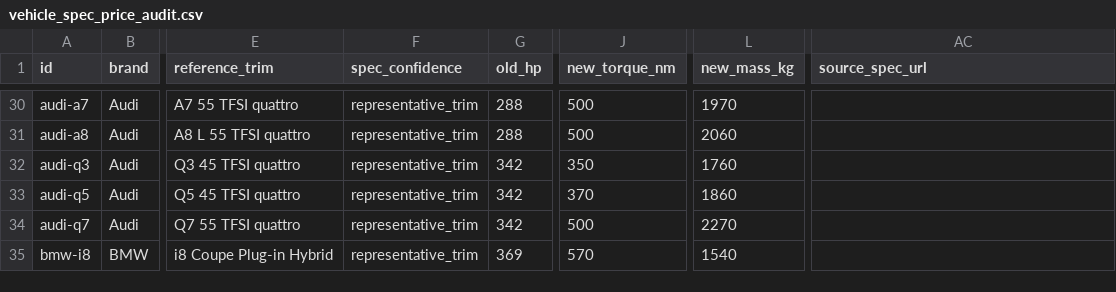
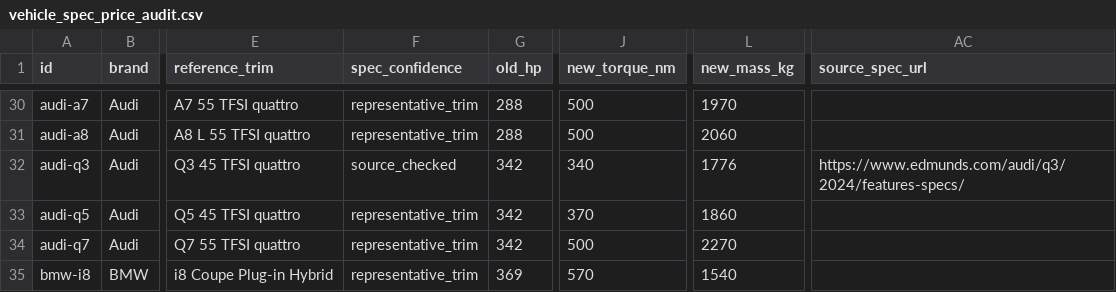
Before and after one commit to dbattaglia0823-design/Streetbound, a CSV file: docs/vehicle_spec_price_audit.csv, drawn as a sheet; only a part is shown, gaps mark what is left out; the diff covers the shown part only; the diff names each change by its address in the sheet, - before the commit and + after, or states it on an @@ line.

Commit message:
Cross-check six vehicle trims and correct manufacturer weights, MSRP and torque

```diff
--- a/docs/vehicle_spec_price_audit.csv
+++ b/docs/vehicle_spec_price_audit.csv
-F32 (spec_confidence): representative_trim
+F32 (spec_confidence): source_checked
-J32 (new_torque_nm): 350
+J32 (new_torque_nm): 340
-L32 (new_mass_kg): 1760
+L32 (new_mass_kg): 1776
-AC32 (source_spec_url): (empty)
+AC32 (source_spec_url): https://www.edmunds.com/audi/q3/2024/features-specs/
```
Also changed, not shown: 24 edited cells elsewhere in this file, 3 other files.
